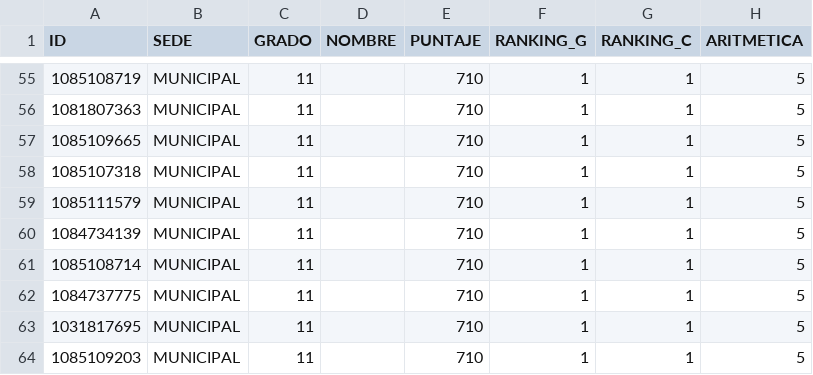
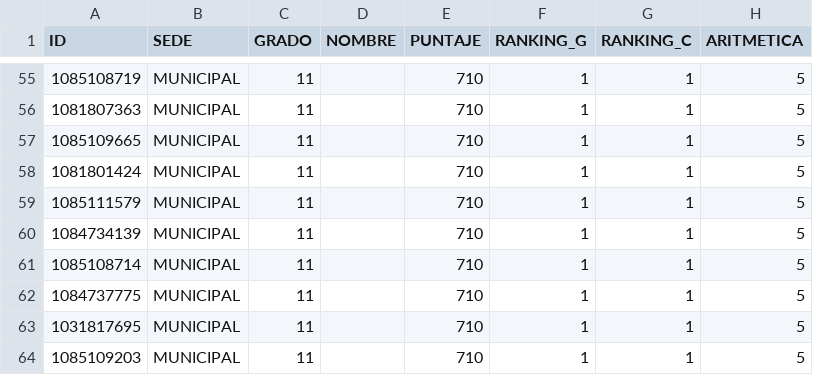
Before and after one commit to EncisoMath/ResultadosRoque, a CSV file: Datos/SIMU12025.csv, drawn as a sheet; only a part is shown, gaps mark what is left out; the diff names each change by its address in the sheet, - before the commit and + after, or states it on an @@ line.

Commit message:
Update SIMU12025.csv

```diff
--- a/Datos/SIMU12025.csv
+++ b/Datos/SIMU12025.csv
-A58 (ID): 1085107318
+A58 (ID): 1081801424
```
